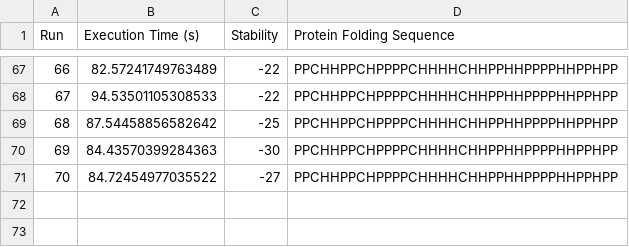
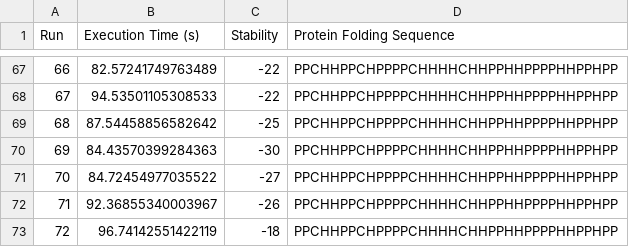
Before and after one commit to BL24837/team-eiwit, a CSV file: results/summary_loops/o_p6_simulated_120min.csv, drawn as a sheet; only a part is shown, gaps mark what is left out.

```diff
--- a/results/summary_loops/o_p6_simulated_120min.csv
+++ b/results/summary_loops/o_p6_simulated_120min.csv
@@ -71 +71,3 @@ Run,Execution Time (s),Stability,Protein Folding Sequence
 70,84.72454977035522,-27,PPCHHPPCHPPPPCHHHHCHHPPHHPPPPHHPPHPP
+71,92.36855340003967,-26,PPCHHPPCHPPPPCHHHHCHHPPHHPPPPHHPPHPP
+72,96.74142551422119,-18,PPCHHPPCHPPPPCHHHHCHHPPHHPPPPHHPPHPP
```
Also changed, not shown: results/summary_loops/o_p7_simulated_120min.csv, results/summary_loops/o_p8_simulated_120min.csv, 5 other files.
